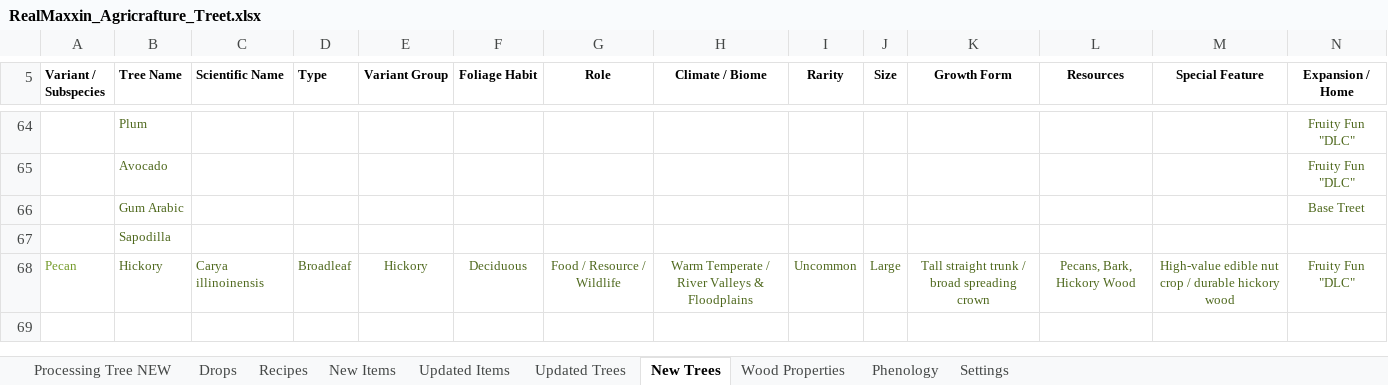
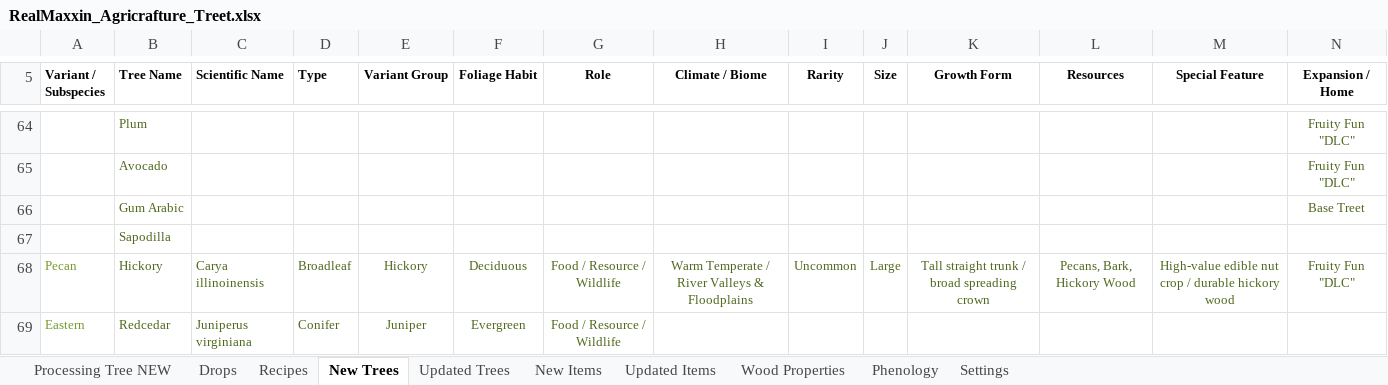
Before and after one commit to Golden-Griffin-Gaming/ggg-realmaxxin, an Excel workbook: Treet/RealMaxxin_Agricrafture_Treet.xlsx, sheet New Trees, drawn as a sheet; only a part is shown, gaps mark what is left out; values as stored, in another font and other column widths than the file's, no borders; rows hold the shown columns only; the diff names each change by its address in the sheet, - before the commit and + after, or states it on an @@ line.

Commit message:
feat(treet): complete Eastern White Pine and custom tree generation

```diff
--- a/Treet/RealMaxxin_Agricrafture_Treet.xlsx (sheet New Trees)
+++ b/Treet/RealMaxxin_Agricrafture_Treet.xlsx (sheet New Trees)
@@ sheet tab order changed: Processing Tree NEW | Drops | Recipes | New Trees | Updated Trees | New Items | Updated Items | Wood Properties | Phenology | Settings @@
+row 69: Eastern | Redcedar | Juniperus virginiana | Conifer | Juniper | Evergreen | Food / Resource / Wildlife
```
Also changed, not shown: sheet Updated Items, sheet New Items, sheet Phenology, sheet Wood Properties, sheet Settings, sheet Recipes, 1 more sheet, 57 other files.
